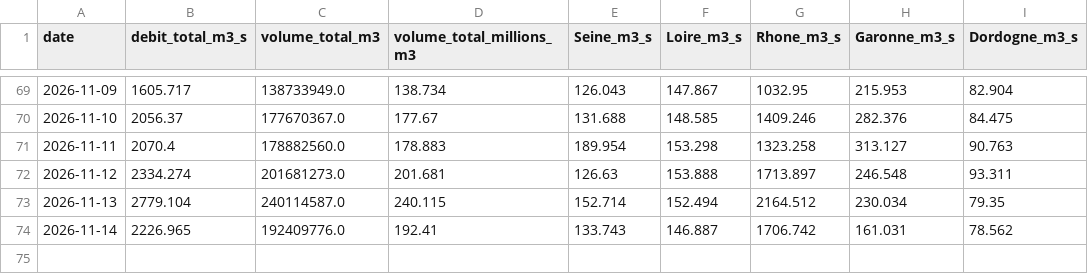
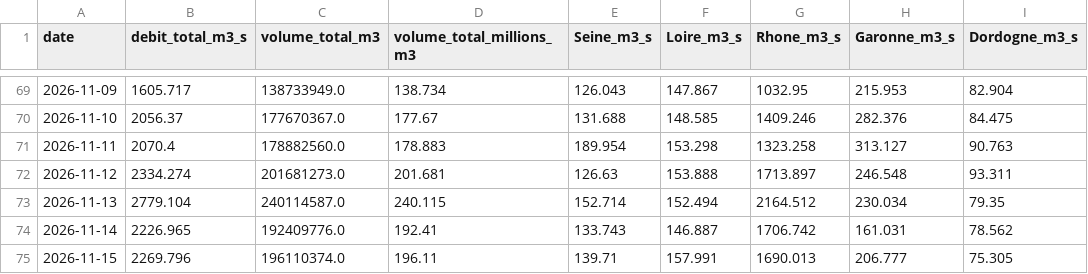
Before and after one commit to Franck222-cody/Compteur-eau-france-test, a CSV file: data/historique.csv, drawn as a sheet; only a part is shown, gaps mark what is left out.

```diff
--- a/data/historique.csv
+++ b/data/historique.csv
@@ -74 +74,2 @@ date,debit_total_m3_s,volume_total_m3,volume_total_millions_m3,Seine_m3_s,Loire_
 2026-11-14,2226.965,192409776.0,192.41,133.743,146.887,1706.742,161.031,78.562
+2026-11-15,2269.796,196110374.0,196.11,139.71,157.991,1690.013,206.777,75.305
```
Also changed, not shown: 1 other file.
